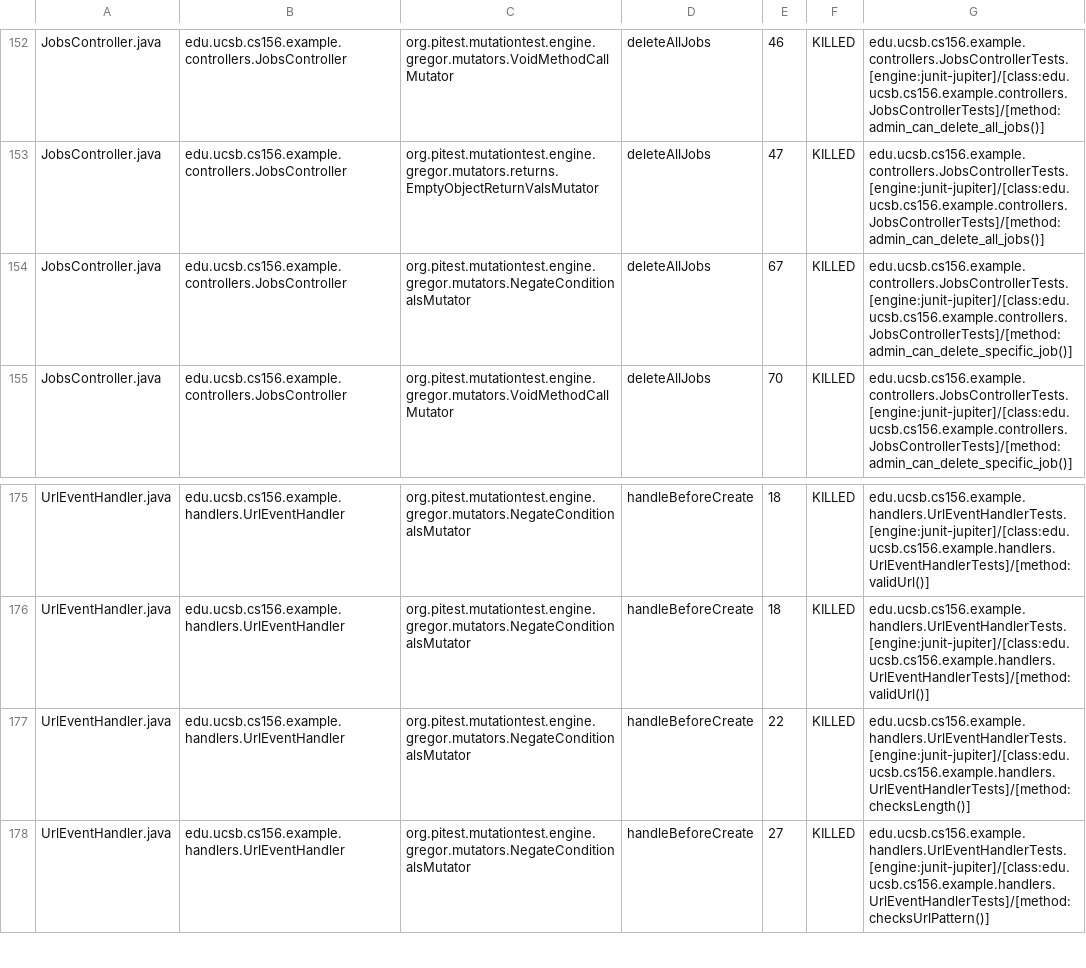
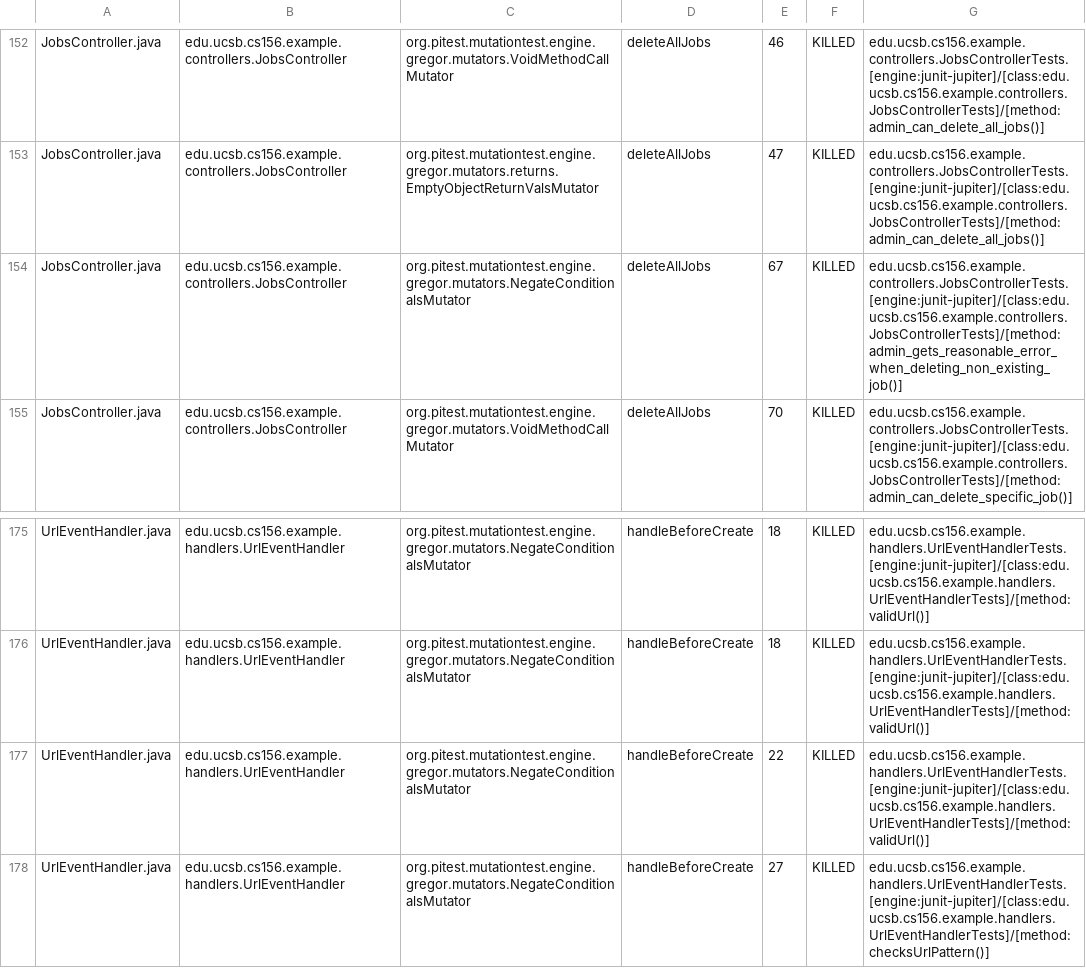
Before and after one commit to ucsb-cs156-s26/team01-s26-07, a CSV file: prs/72/pitest/mutations.csv, drawn as a sheet; only a part is shown, gaps mark what is left out.

Commit message:
Deploying to gh-pages from @ ucsb-cs156-s26/team01-s26-07@430d9418139ee93ab94c1477011195d1f3a9bf30 🚀

```diff
--- a/prs/72/pitest/mutations.csv
+++ b/prs/72/pitest/mutations.csv
@@ -153,3 +153,3 @@ JobsController.java,edu.ucsb.cs156.example.controllers.JobsController,org.pitest
 JobsController.java,edu.ucsb.cs156.example.controllers.JobsController,org.pitest.mutationtest.engine.gregor.mutators.returns.EmptyObjectReturnValsMutator,deleteAllJobs,47,KILLED,edu.ucsb.cs156.example.controllers.JobsControllerTests.[engine:junit-jupiter]/[class:edu.ucsb.cs156.example.controllers.JobsControllerTests]/[method:admin_can_delete_all_jobs()]
-JobsController.java,edu.ucsb.cs156.example.controllers.JobsController,org.pitest.mutationtest.engine.gregor.mutators.NegateConditionalsMutator,deleteAllJobs,67,KILLED,edu.ucsb.cs156.example.controllers.JobsControllerTests.[engine:junit-jupiter]/[class:edu.ucsb.cs156.example.controllers.JobsControllerTests]/[method:admin_can_delete_specific_job()]
+JobsController.java,edu.ucsb.cs156.example.controllers.JobsController,org.pitest.mutationtest.engine.gregor.mutators.NegateConditionalsMutator,deleteAllJobs,67,KILLED,edu.ucsb.cs156.example.controllers.JobsControllerTests.[engine:junit-jupiter]/[class:edu.ucsb.cs156.example.controllers.JobsControllerTests]/[method:admin_gets_reasonable_error_when_deleting_non_existing_job()]
 JobsController.java,edu.ucsb.cs156.example.controllers.JobsController,org.pitest.mutationtest.engine.gregor.mutators.VoidMethodCallMutator,deleteAllJobs,70,KILLED,edu.ucsb.cs156.example.controllers.JobsControllerTests.[engine:junit-jupiter]/[class:edu.ucsb.cs156.example.controllers.JobsControllerTests]/[method:admin_can_delete_specific_job()]
@@ -176,3 +176,3 @@ UrlEventHandler.java,edu.ucsb.cs156.example.handlers.UrlEventHandler,org.pitest.
 UrlEventHandler.java,edu.ucsb.cs156.example.handlers.UrlEventHandler,org.pitest.mutationtest.engine.gregor.mutators.NegateConditionalsMutator,handleBeforeCreate,18,KILLED,edu.ucsb.cs156.example.handlers.UrlEventHandlerTests.[engine:junit-jupiter]/[class:edu.ucsb.cs156.example.handlers.UrlEventHandlerTests]/[method:validUrl()]
-UrlEventHandler.java,edu.ucsb.cs156.example.handlers.UrlEventHandler,org.pitest.mutationtest.engine.gregor.mutators.NegateConditionalsMutator,handleBeforeCreate,22,KILLED,edu.ucsb.cs156.example.handlers.UrlEventHandlerTests.[engine:junit-jupiter]/[class:edu.ucsb.cs156.example.handlers.UrlEventHandlerTests]/[method:checksLength()]
+UrlEventHandler.java,edu.ucsb.cs156.example.handlers.UrlEventHandler,org.pitest.mutationtest.engine.gregor.mutators.NegateConditionalsMutator,handleBeforeCreate,22,KILLED,edu.ucsb.cs156.example.handlers.UrlEventHandlerTests.[engine:junit-jupiter]/[class:edu.ucsb.cs156.example.handlers.UrlEventHandlerTests]/[method:validUrl()]
 UrlEventHandler.java,edu.ucsb.cs156.example.handlers.UrlEventHandler,org.pitest.mutationtest.engine.gregor.mutators.NegateConditionalsMutator,handleBeforeCreate,27,KILLED,edu.ucsb.cs156.example.handlers.UrlEventHandlerTests.[engine:junit-jupiter]/[class:edu.ucsb.cs156.example.handlers.UrlEventHandlerTests]/[method:checksUrlPattern()]
```
Also changed, not shown: 23 other files.
